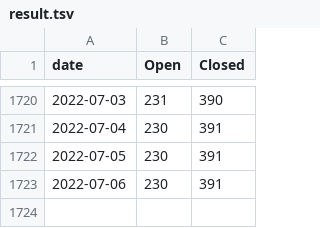
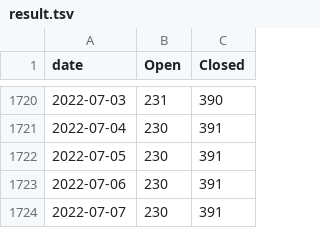
Before and after one commit to maemo-leste/bugtracker, a TSV file: result.tsv, drawn as a sheet; only a part is shown, gaps mark what is left out; the diff names each change by its address in the sheet, - before the commit and + after, or states it on an @@ line.

```diff
--- a/result.tsv
+++ b/result.tsv
+row 1724: 2022-07-07 | 230 | 391
```
Also changed, not shown: 1 other file.
